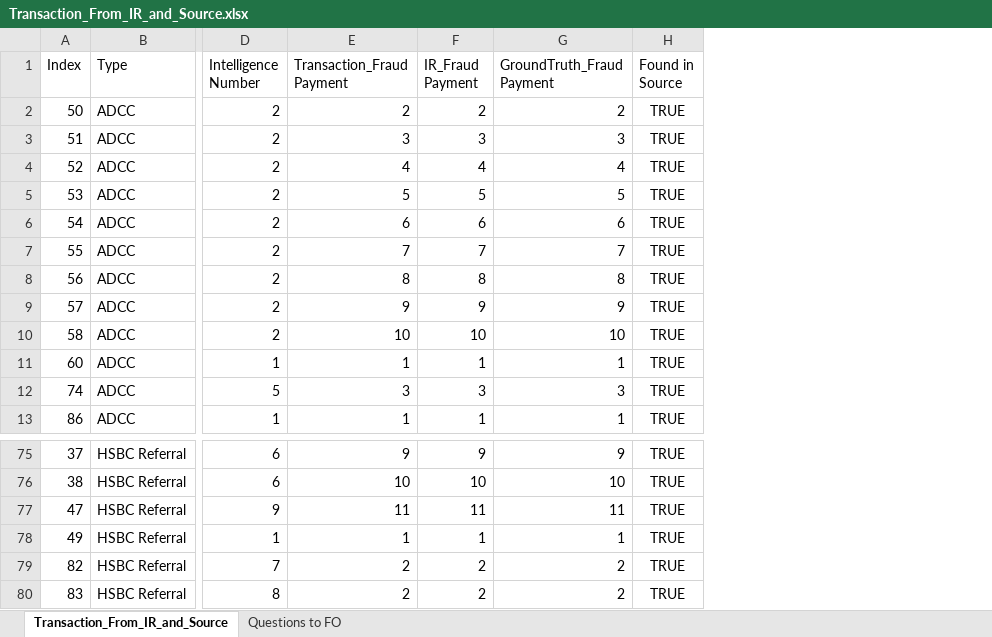
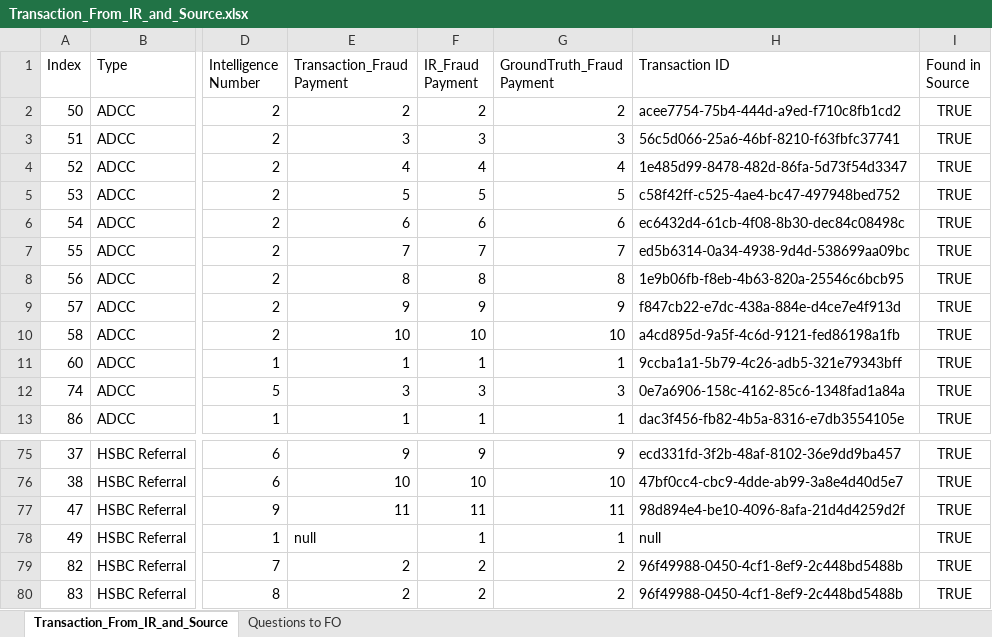
Before and after one commit to michaelfong2017/hase-scripts, an Excel workbook: Input Data Summary/Transaction_From_IR_and_Source.xlsx, sheet Transaction_From_IR_and_Source, drawn as a sheet; only a part is shown, gaps mark what is left out; values as stored, in another font and other column widths than the file's, no borders; the diff names each change by its address in the sheet, - before the commit and + after, or states it on an @@ line.

```diff
--- a/Input Data Summary/Transaction_From_IR_and_Source.xlsx (sheet Transaction_From_IR_and_Source)
+++ b/Input Data Summary/Transaction_From_IR_and_Source.xlsx (sheet Transaction_From_IR_and_Source)
+column H (Transaction ID), rows 2-13: acee7754-75b4-444d-a9ed-f710c8fb1cd2 | 56c5d066-25a6-46bf-8210-f63fbfc37741 | 1e485d99-8478-482d-86fa-5d73f54d3347 | c58f42ff-c525-4ae4-bc47-497948bed752 | ec6432d4-61cb-4f08-8b30-dec84c08498c | ed5b6314-0a34-4938-9d4d-538699aa09bc | 1e9b06fb-f8eb-4b63-820a-25546c6bcb95 | f847cb22-e7dc-438a-884e-d4ce7e4f913d | a4cd895d-9a5f-4c6d-9121-fed86198a1fb | 9ccba1a1-5b79-4c26-adb5-321e79343bff | 0e7a6906-158c-4162-85c6-1348fad1a84a | dac3f456-fb82-4b5a-8316-e7db3554105e; rows 75-80: ecd331fd-3f2b-48af-8102-36e9dd9ba457 | 47bf0cc4-cbc9-4dde-ab99-3a8e4d40d5e7 | 98d894e4-be10-4096-8afa-21d4d4259d2f | null | 96f49988-0450-4cf1-8ef9-2c448bd5488b | 96f49988-0450-4cf1-8ef9-2c448bd5488b
-E78 (Transaction_Fraud Payment): 1
+E78 (Transaction_Fraud Payment): null
```
Also changed, not shown: 52 other files.
